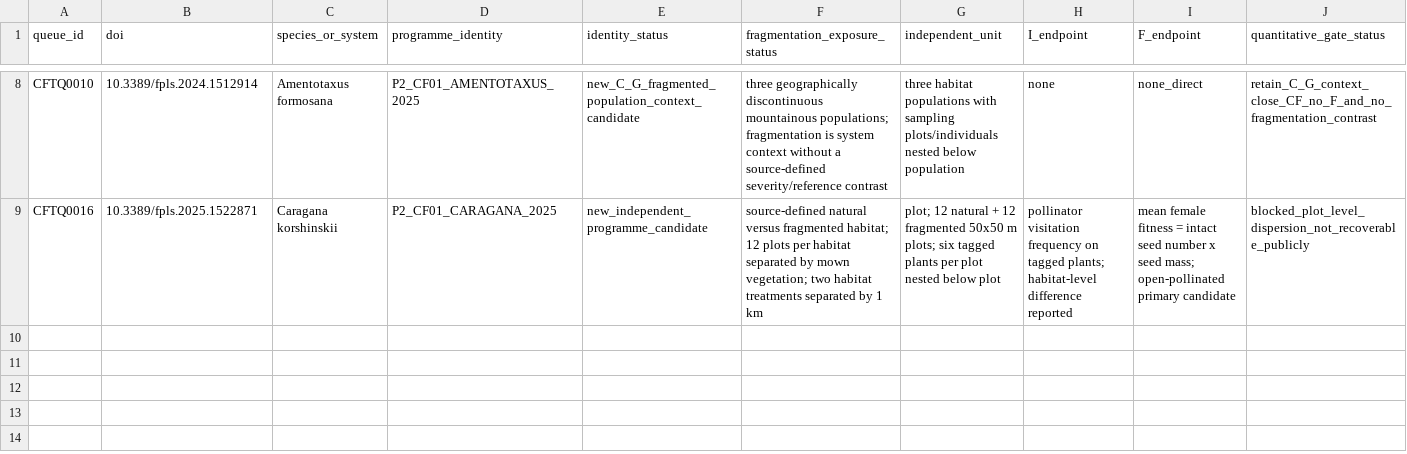
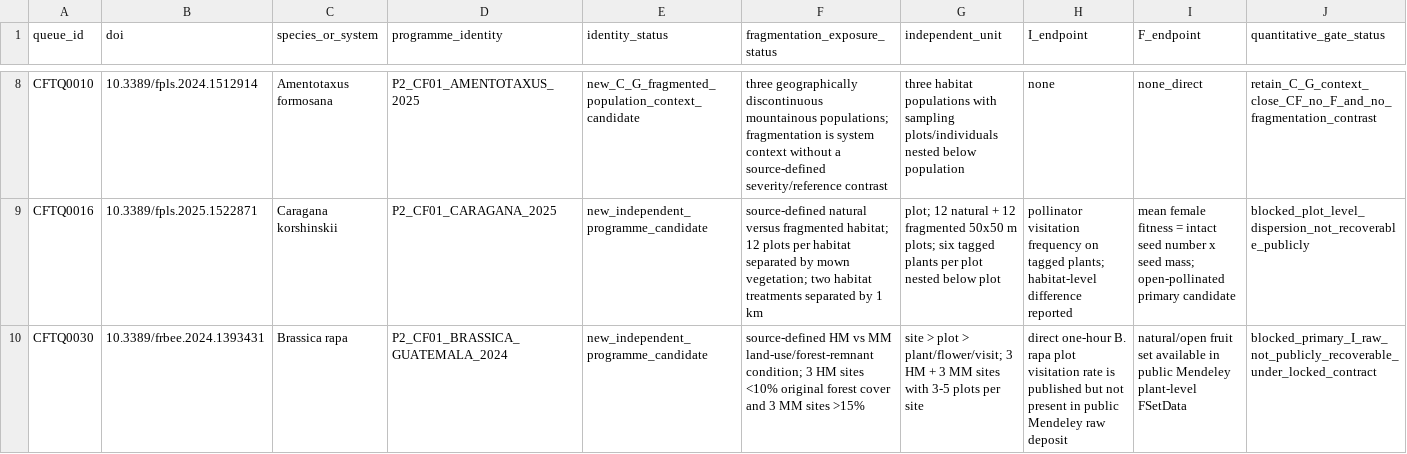
Before and after one commit to zuizui0223/egwee, a CSV file: evidence/meta_extraction/phase2_cf01_target_pair_fulltext_gate_v1.csv, drawn as a sheet; only a part is shown, gaps mark what is left out; rows hold the shown columns only; the diff names each change by its address in the sheet, - before the commit and + after, or states it on an @@ line.

Commit message:
Fail-close Brassica direct I-F recovery

```diff
--- a/evidence/meta_extraction/phase2_cf01_target_pair_fulltext_gate_v1.csv
+++ b/evidence/meta_extraction/phase2_cf01_target_pair_fulltext_gate_v1.csv
+row 10: CFTQ0030 | 10.3389/frbee.2024.1393431 | Brassica rapa | P2_CF01_BRASSICA_GUATEMALA_2024 | new_independent_programme_candidate | source-defined HM vs MM land-use/forest-remnant condition; 3 HM sites <10% original forest cover and 3 MM sites >15% | site > plot > plant/flower/visit; 3 HM + 3 MM sites with 3-5 plots per site | direct one-hour B. rapa plot visitation rate is published but not present in public Mendeley raw deposit | natural/open fruit set available in public Mendeley plant-level FSetData | blocked_primary_I_raw_not_publicly_recoverable_under_locked_contract
```
